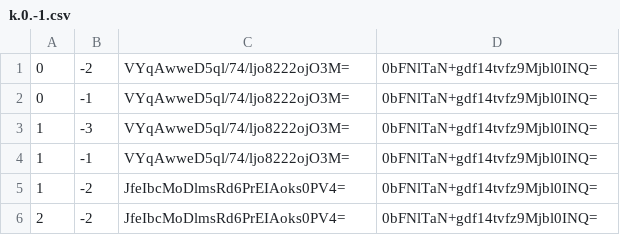
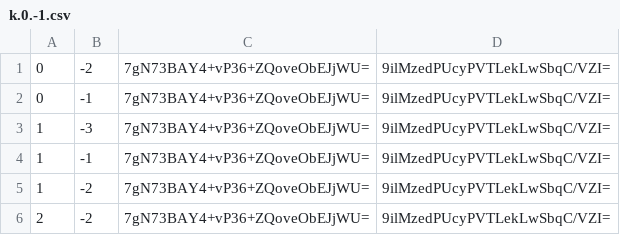
Before and after one commit to leoherzog/NightsWatchMinecraftMap, a CSV file: tiles/zoom.-1/metadata/k.0.-1.csv, drawn as a sheet.

```diff
--- a/tiles/zoom.-1/metadata/k.0.-1.csv
+++ b/tiles/zoom.-1/metadata/k.0.-1.csv
@@ -1,6 +1,6 @@
-0,-2,VYqAwweD5ql/74/ljo8222ojO3M=,0bFNlTaN+gdf14tvfz9Mjbl0INQ=
-0,-1,VYqAwweD5ql/74/ljo8222ojO3M=,0bFNlTaN+gdf14tvfz9Mjbl0INQ=
-1,-3,VYqAwweD5ql/74/ljo8222ojO3M=,0bFNlTaN+gdf14tvfz9Mjbl0INQ=
-1,-1,VYqAwweD5ql/74/ljo8222ojO3M=,0bFNlTaN+gdf14tvfz9Mjbl0INQ=
-1,-2,JfeIbcMoDlmsRd6PrEIAoks0PV4=,0bFNlTaN+gdf14tvfz9Mjbl0INQ=
-2,-2,JfeIbcMoDlmsRd6PrEIAoks0PV4=,0bFNlTaN+gdf14tvfz9Mjbl0INQ=
+0,-2,7gN73BAY4+vP36+ZQoveObEJjWU=,9ilMzedPUcyPVTLekLwSbqC/VZI=
+0,-1,7gN73BAY4+vP36+ZQoveObEJjWU=,9ilMzedPUcyPVTLekLwSbqC/VZI=
+1,-3,7gN73BAY4+vP36+ZQoveObEJjWU=,9ilMzedPUcyPVTLekLwSbqC/VZI=
+1,-1,7gN73BAY4+vP36+ZQoveObEJjWU=,9ilMzedPUcyPVTLekLwSbqC/VZI=
+1,-2,7gN73BAY4+vP36+ZQoveObEJjWU=,9ilMzedPUcyPVTLekLwSbqC/VZI=
+2,-2,7gN73BAY4+vP36+ZQoveObEJjWU=,9ilMzedPUcyPVTLekLwSbqC/VZI=
```
Also changed, not shown: tiles/zoom.-1/metadata/k.-1.-1.csv, tiles/zoom.-1/metadata/k.-1.0.csv, 26 other files.
